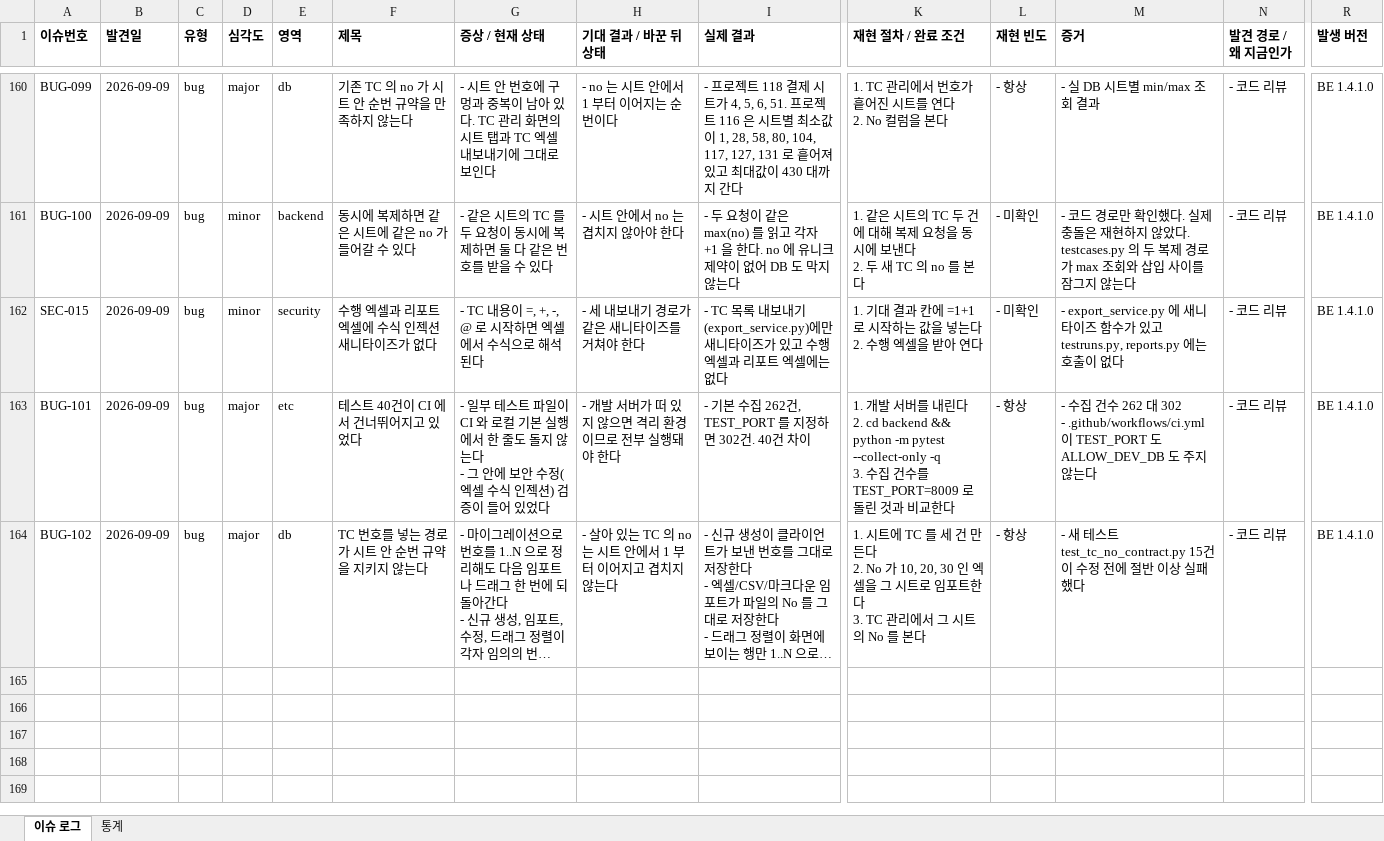
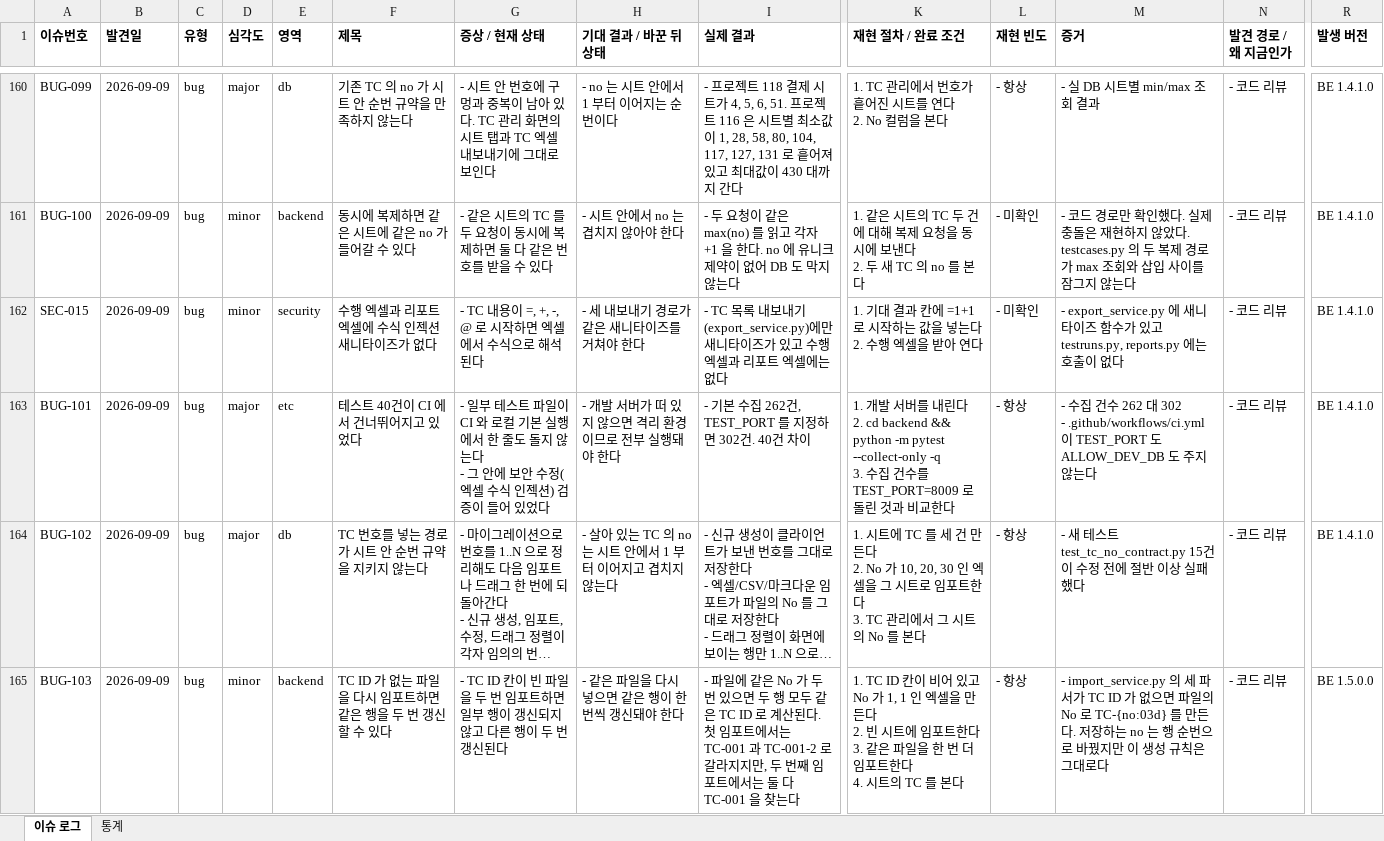
Before and after one commit to sym804/ym-testcase, an Excel workbook: Issue_list.xlsx, sheet 이슈 로그, drawn as a sheet; only a part is shown, gaps mark what is left out; long unchanged cells end in …; values as stored, in another font and other column widths than the file's, no borders; rows hold the shown columns only; ↵ is a line break in a cell; the diff covers the shown part only; the diff names each change by its address in the sheet, - before the commit and + after, or states it on an @@ line.

```diff
--- a/Issue_list.xlsx (sheet 이슈 로그)
+++ b/Issue_list.xlsx (sheet 이슈 로그)
+row 165: BUG-103 | 2026-09-09 | bug | minor | backend | TC ID 가 없는 파일을 다시 임포트하면 같은 행을 두 번 갱신할 수 있다 | - TC ID 칸이 빈 파일을 두 번 임포트하면 일부 행이 갱신되지 않고 다른 행이 두 번 갱신된다 | - 같은 파일을 다시 넣으면 같은 행이 한 번씩 갱신돼야 한다 | - 파일에 같은 No 가 두 번 있으면 두 행 모두 같은 TC ID 로 계산된다. 첫 임포트에서는 TC-001 과 TC-001-2 로 갈라지지만, 두 번째 임포트에서는 둘 다 TC-001 을 찾는다 | 1. TC ID 칸이 비어 있고 No 가 1, 1 인 엑셀을 만든다 ↵ 2. 빈 시트에 임포트한다 ↵ 3. 같은 파일을 한 번 더 임포트한다 ↵ 4. 시트의 TC 를 본다 | - 항상 | - import_service.py 의 세 파서가 TC ID 가 없으면 파일의 No 로 TC-{no:03d} 를 만든다. 저장하는 no 는 행 순번으로 바꿨지만 이 생성 규칙은 그대로다 | - 코드 리뷰 | BE 1.5.0.0
```
Also changed, not shown: 2 added rows elsewhere in this sheet, 12 other files.
